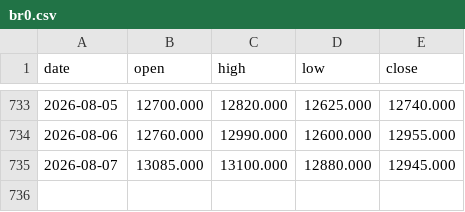
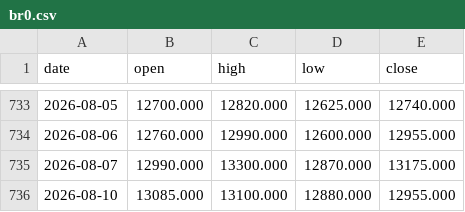
Before and after one commit to hyunjafan-creator/commodity_dashboard, a CSV file: data/br0.csv, drawn as a sheet; only a part is shown, gaps mark what is left out.

```diff
--- a/data/br0.csv
+++ b/data/br0.csv
@@ -734,2 +734,3 @@ date,open,high,low,close
 2026-08-06,12760.000,12990.000,12600.000,12955.000
-2026-08-07,13085.000,13100.000,12880.000,12945.000
+2026-08-07,12990.000,13300.000,12870.000,13175.000
+2026-08-10,13085.000,13100.000,12880.000,12955.000
```
Also changed, not shown: data/ad0.csv, data/lc0.csv, 31 other files.
